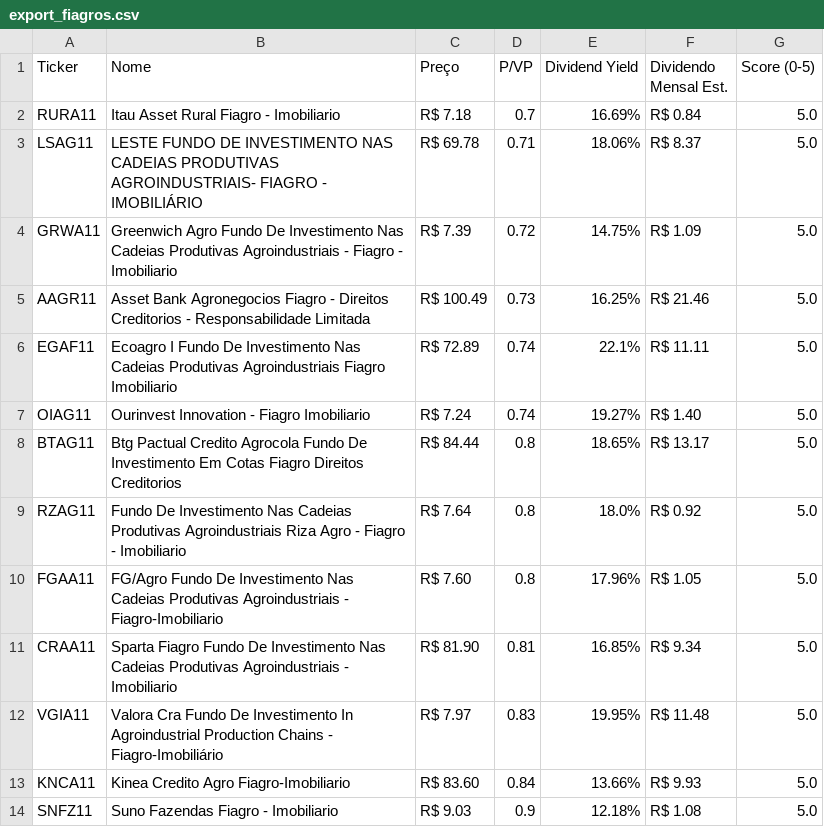
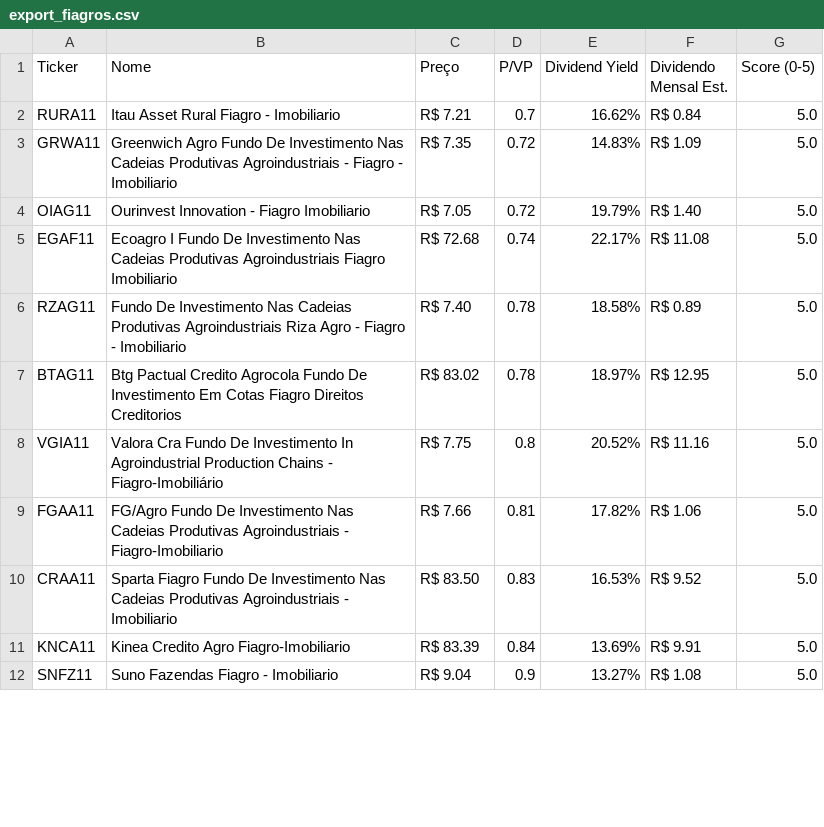
Before and after one commit to jucelinoss/radar_fundamentalista_b3, a CSV file: export_fiagros.csv, drawn as a sheet; only a part is shown; the diff covers the shown part only.

```diff
--- a/export_fiagros.csv
+++ b/export_fiagros.csv
@@ -1,14 +1,12 @@
 Ticker,Nome,Preço,P/VP,Dividend Yield,Dividendo Mensal Est.,Score (0-5)
-RURA11,Itau Asset Rural Fiagro - Imobiliario,R$ 7.18,0.7,16.69%,R$ 0.84,5.0
-LSAG11,LESTE FUNDO DE INVESTIMENTO NAS CADEIAS PRODUTIVAS AGROINDUSTRIAIS- FIAGRO - IMOBILIÁRIO,R$ 69.78,0.71,18.06%,R$ 8.37,5.0
-GRWA11,Greenwich Agro Fundo De Investimento Nas Cadeias Produtivas Agroindustriais - Fiagro - Imobiliario,R$ 7.39,0.72,14.75%,R$ 1.09,5.0
-AAGR11,Asset Bank Agronegocios Fiagro - Direitos Creditorios - Responsabilidade Limitada,R$ 100.49,0.73,16.25%,R$ 21.46,5.0
-EGAF11,Ecoagro I Fundo De Investimento Nas Cadeias Produtivas Agroindustriais Fiagro Imobiliario,R$ 72.89,0.74,22.1%,R$ 11.11,5.0
-OIAG11,Ourinvest Innovation - Fiagro Imobiliario,R$ 7.24,0.74,19.27%,R$ 1.40,5.0
-BTAG11,Btg Pactual Credito Agrocola Fundo De Investimento Em Cotas Fiagro Direitos Creditorios,R$ 84.44,0.8,18.65%,R$ 13.17,5.0
-RZAG11,Fundo De Investimento Nas Cadeias Produtivas Agroindustriais Riza Agro - Fiagro - Imobiliario,R$ 7.64,0.8,18.0%,R$ 0.92,5.0
-FGAA11,FG/Agro Fundo De Investimento Nas Cadeias Produtivas Agroindustriais - Fiagro-Imobiliario,R$ 7.60,0.8,17.96%,R$ 1.05,5.0
-CRAA11,Sparta Fiagro Fundo De Investimento Nas Cadeias Produtivas Agroindustriais - Imobiliario,R$ 81.90,0.81,16.85%,R$ 9.34,5.0
-VGIA11,Valora Cra Fundo De Investimento In Agroindustrial Production Chains - Fiagro-Imobiliário,R$ 7.97,0.83,19.95%,R$ 11.48,5.0
-KNCA11,Kinea Credito Agro Fiagro-Imobiliario,R$ 83.60,0.84,13.66%,R$ 9.93,5.0
-SNFZ11,Suno Fazendas Fiagro - Imobiliario,R$ 9.03,0.9,12.18%,R$ 1.08,5.0
+RURA11,Itau Asset Rural Fiagro - Imobiliario,R$ 7.21,0.7,16.62%,R$ 0.84,5.0
+GRWA11,Greenwich Agro Fundo De Investimento Nas Cadeias Produtivas Agroindustriais - Fiagro - Imobiliario,R$ 7.35,0.72,14.83%,R$ 1.09,5.0
+OIAG11,Ourinvest Innovation - Fiagro Imobiliario,R$ 7.05,0.72,19.79%,R$ 1.40,5.0
+EGAF11,Ecoagro I Fundo De Investimento Nas Cadeias Produtivas Agroindustriais Fiagro Imobiliario,R$ 72.68,0.74,22.17%,R$ 11.08,5.0
+RZAG11,Fundo De Investimento Nas Cadeias Produtivas Agroindustriais Riza Agro - Fiagro - Imobiliario,R$ 7.40,0.78,18.58%,R$ 0.89,5.0
+BTAG11,Btg Pactual Credito Agrocola Fundo De Investimento Em Cotas Fiagro Direitos Creditorios,R$ 83.02,0.78,18.97%,R$ 12.95,5.0
+VGIA11,Valora Cra Fundo De Investimento In Agroindustrial Production Chains - Fiagro-Imobiliário,R$ 7.75,0.8,20.52%,R$ 11.16,5.0
+FGAA11,FG/Agro Fundo De Investimento Nas Cadeias Produtivas Agroindustriais - Fiagro-Imobiliario,R$ 7.66,0.81,17.82%,R$ 1.06,5.0
+CRAA11,Sparta Fiagro Fundo De Investimento Nas Cadeias Produtivas Agroindustriais - Imobiliario,R$ 83.50,0.83,16.53%,R$ 9.52,5.0
+KNCA11,Kinea Credito Agro Fiagro-Imobiliario,R$ 83.39,0.84,13.69%,R$ 9.91,5.0
+SNFZ11,Suno Fazendas Fiagro - Imobiliario,R$ 9.04,0.9,13.27%,R$ 1.08,5.0
```
Also changed, not shown: 4 added rows, 2 removed rows and 49 edited cells elsewhere in this file, export_fiis.csv, export_stocks.csv, 4 other files.
